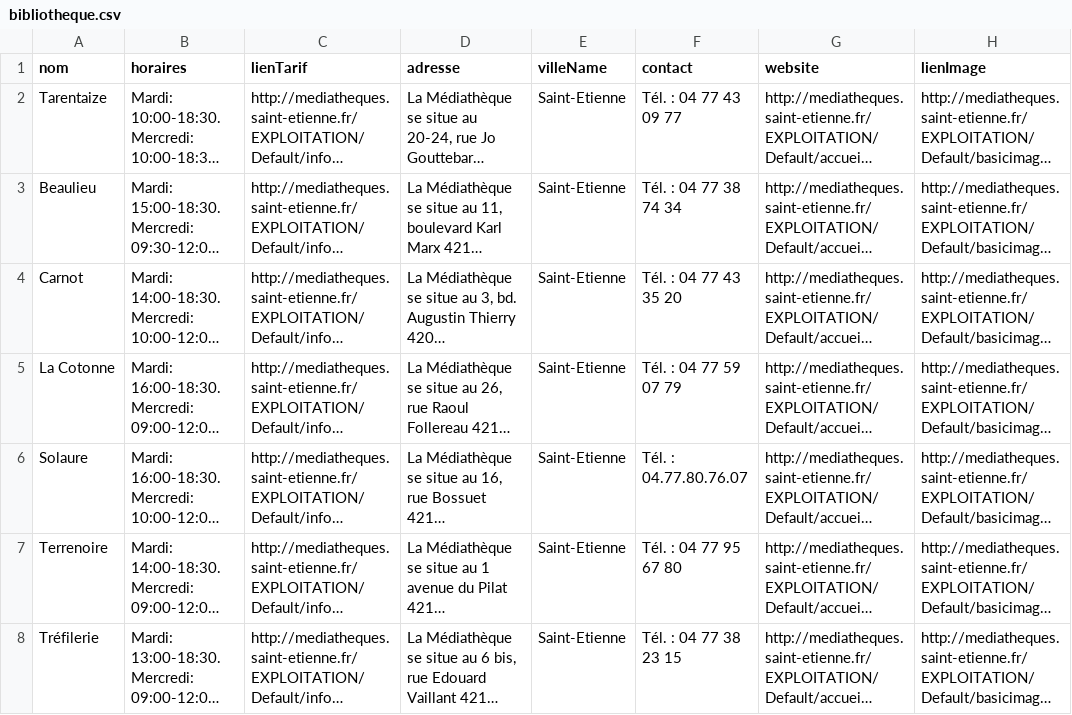
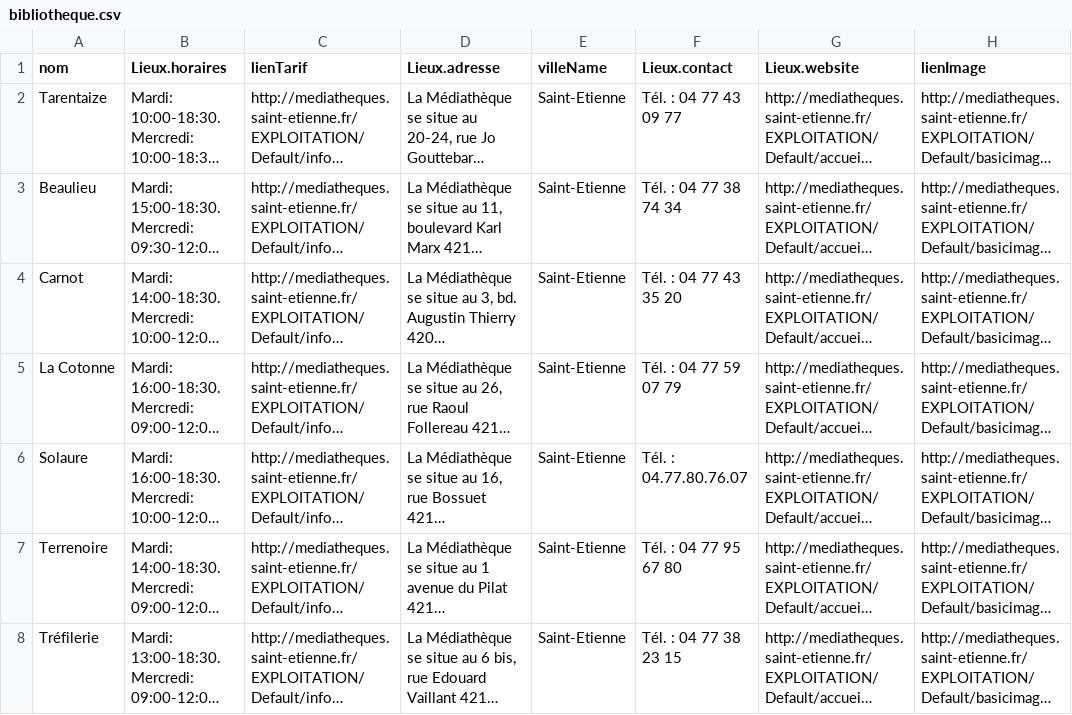
Before and after one commit to Snefff/multi-webhook, a CSV file: bibliotheque.csv, drawn as a sheet; long unchanged cells end in …; the diff names each change by its address in the sheet, - before the commit and + after, or states it on an @@ line.

```diff
--- a/bibliotheque.csv
+++ b/bibliotheque.csv
-B1: horaires
+B1: Lieux.horaires
-D1: adresse
+D1: Lieux.adresse
-F1: contact
+F1: Lieux.contact
-G1: website
+G1: Lieux.website
```
Also changed, not shown: musee.csv, piscine.csv, 1 other file.
